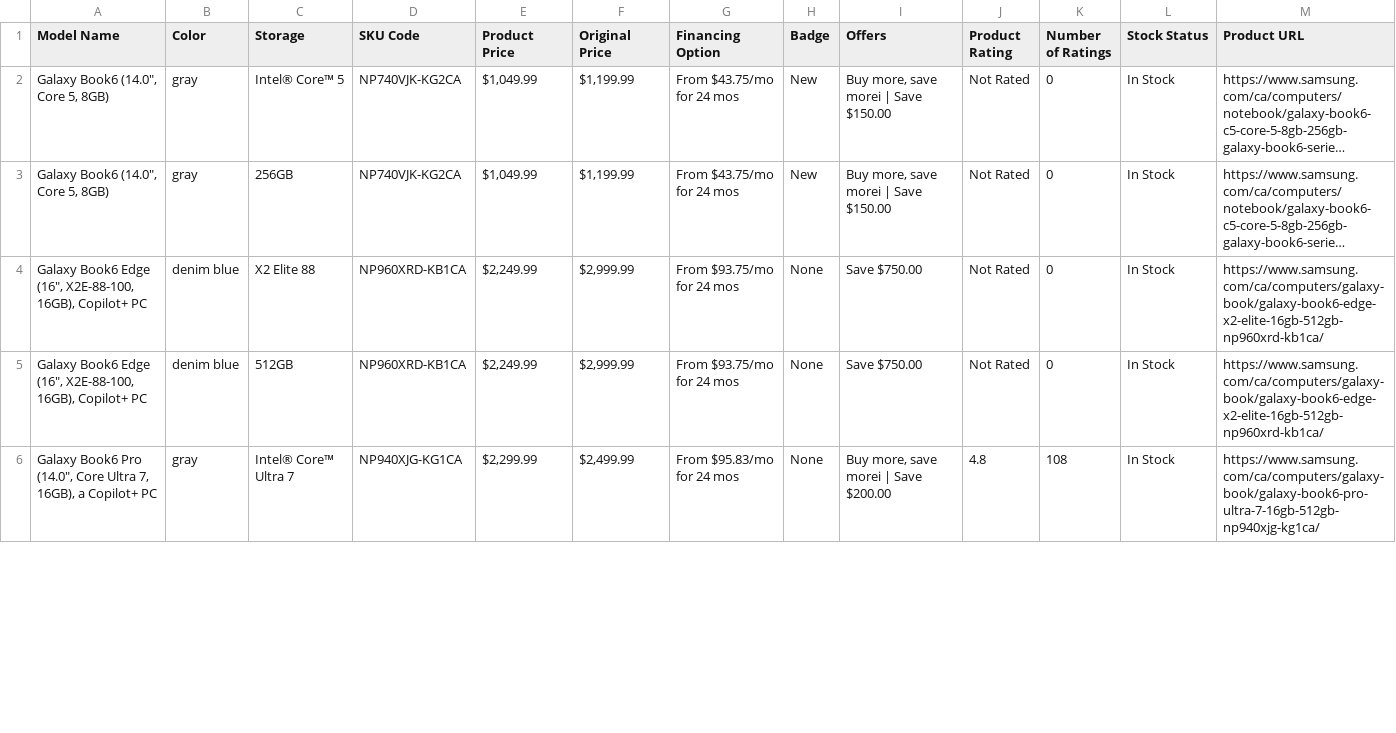
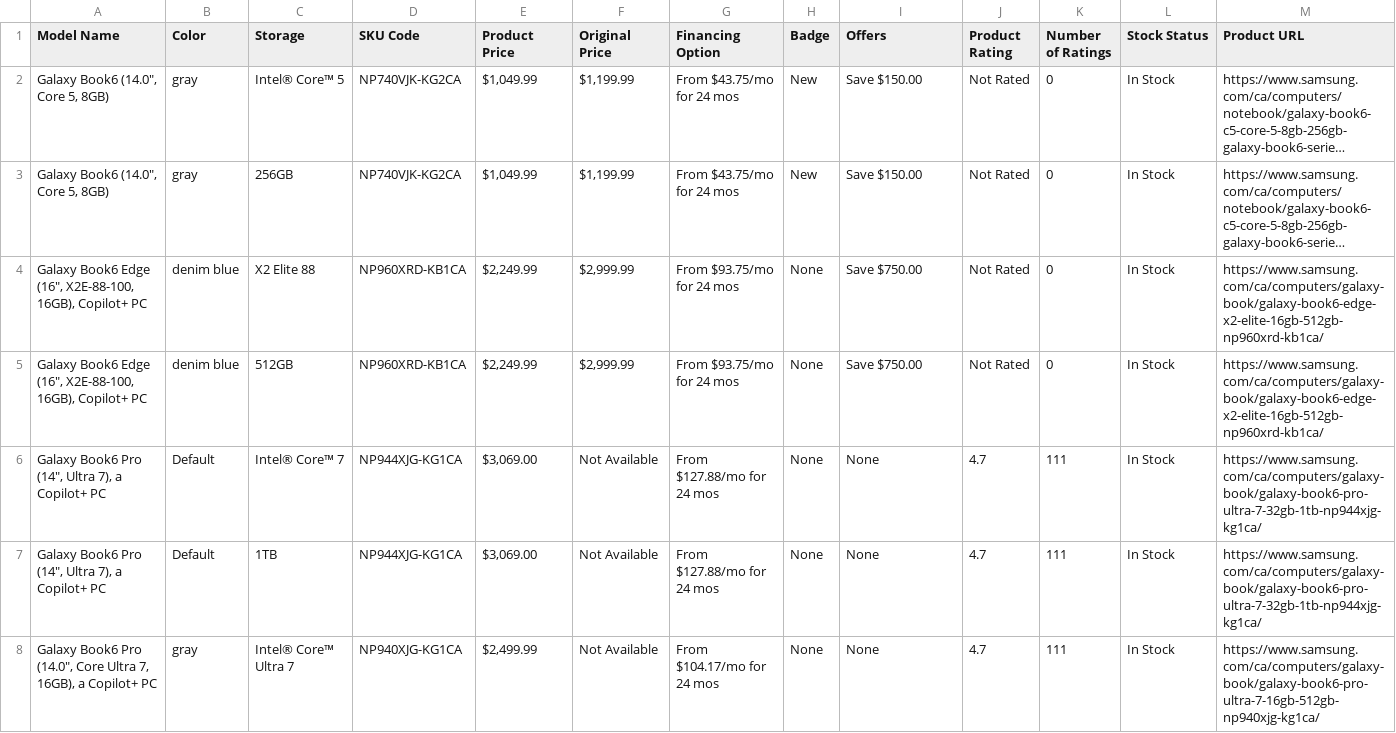
Before and after one commit to evrankos/samsung-web-scraping, a CSV file: scraped_data/Computers/samsung_computers.csv, drawn as a sheet; only a part is shown; long unchanged cells end in …; addresses are those after the commit; the diff covers the shown part only; the diff names each change by its address in the sheet, - before the commit and + after, or states it on an @@ line.

```diff
--- a/scraped_data/Computers/samsung_computers.csv
+++ b/scraped_data/Computers/samsung_computers.csv
-I2:I3 (Offers): Buy more, save morei | Save $150.00
+I2:I3 (Offers): Save $150.00
+row 6: Galaxy Book6 Pro (14", Ultra 7), a Copilot+ PC | Default | Intel® Core™ 7 | NP944XJG-KG1CA | $3,069.00 | Not Available | From $127.88/mo for 24 mos | None | None | 4.7 | 111 | In Stock | https://www.samsung.com/ca/computers/galaxy-book/galaxy-book6-pro-ultra-7-32gb-1tb-np944xjg-kg1ca/
+row 7: Galaxy Book6 Pro (14", Ultra 7), a Copilot+ PC | Default | 1TB | NP944XJG-KG1CA | $3,069.00 | Not Available | From $127.88/mo for 24 mos | None | None | 4.7 | 111 | In Stock | https://www.samsung.com/ca/computers/galaxy-book/galaxy-book6-pro-ultra-7-32gb-1tb-np944xjg-kg1ca/
-E8 (Product Price): $2,299.99
+E8 (Product Price): $2,499.99
-F8 (Original Price): $2,499.99
+F8 (Original Price): Not Available
-G8 (Financing Option): From $95.83/mo for 24 mos
+G8 (Financing Option): From $104.17/mo for 24 mos
-I8 (Offers): Buy more, save morei | Save $200.00
+I8 (Offers): None
-J8 (Product Rating): 4.8
+J8 (Product Rating): 4.7
-K8 (Number of Ratings): 108
+K8 (Number of Ratings): 111
```
Also changed, not shown: 2 removed rows and 43 edited cells elsewhere in this file, scraped_data/Monitors/samsung_monitors.csv, scraped_data/Smartphones/samsung_smartphones.csv, 10 other files.
